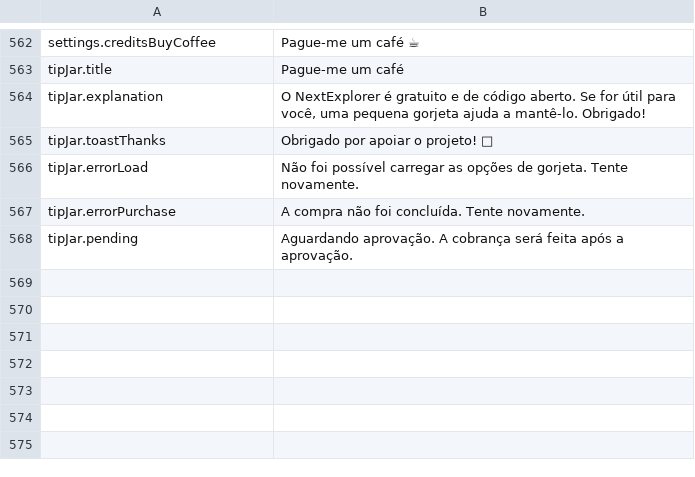
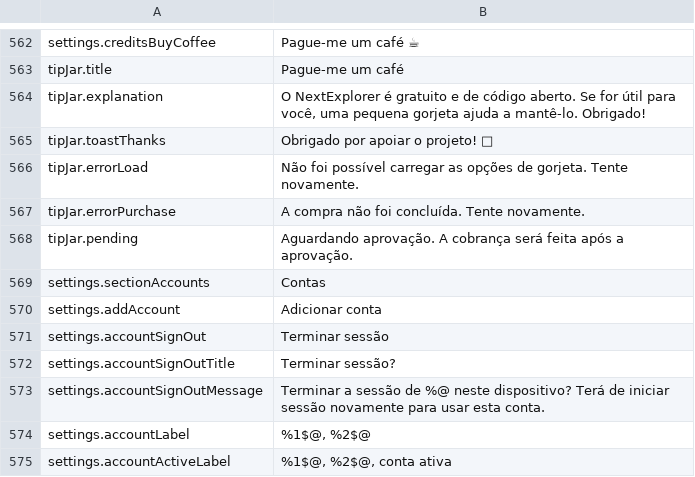
Before and after one commit to PhillipMaizza/NextExplorer-iOS, a TSV file: Packages/Localization/translations/pt.tsv, drawn as a sheet; only a part is shown, gaps mark what is left out.

```diff
--- a/Packages/Localization/translations/pt.tsv
+++ b/Packages/Localization/translations/pt.tsv
@@ -568 +568,8 @@ tipJar.errorPurchase	A compra não foi concluída. Tente novamente.
 tipJar.pending	Aguardando aprovação. A cobrança será feita após a aprovação.
+settings.sectionAccounts	Contas
+settings.addAccount	Adicionar conta
+settings.accountSignOut	Terminar sessão
+settings.accountSignOutTitle	Terminar sessão?
+settings.accountSignOutMessage	Terminar a sessão de %@ neste dispositivo? Terá de iniciar sessão novamente para usar esta conta.
+settings.accountLabel	%1$@, %2$@
+settings.accountActiveLabel	%1$@, %2$@, conta ativa
```
Also changed, not shown: Packages/Localization/translations/de.tsv, Packages/Localization/translations/fr.tsv, 44 other files.
